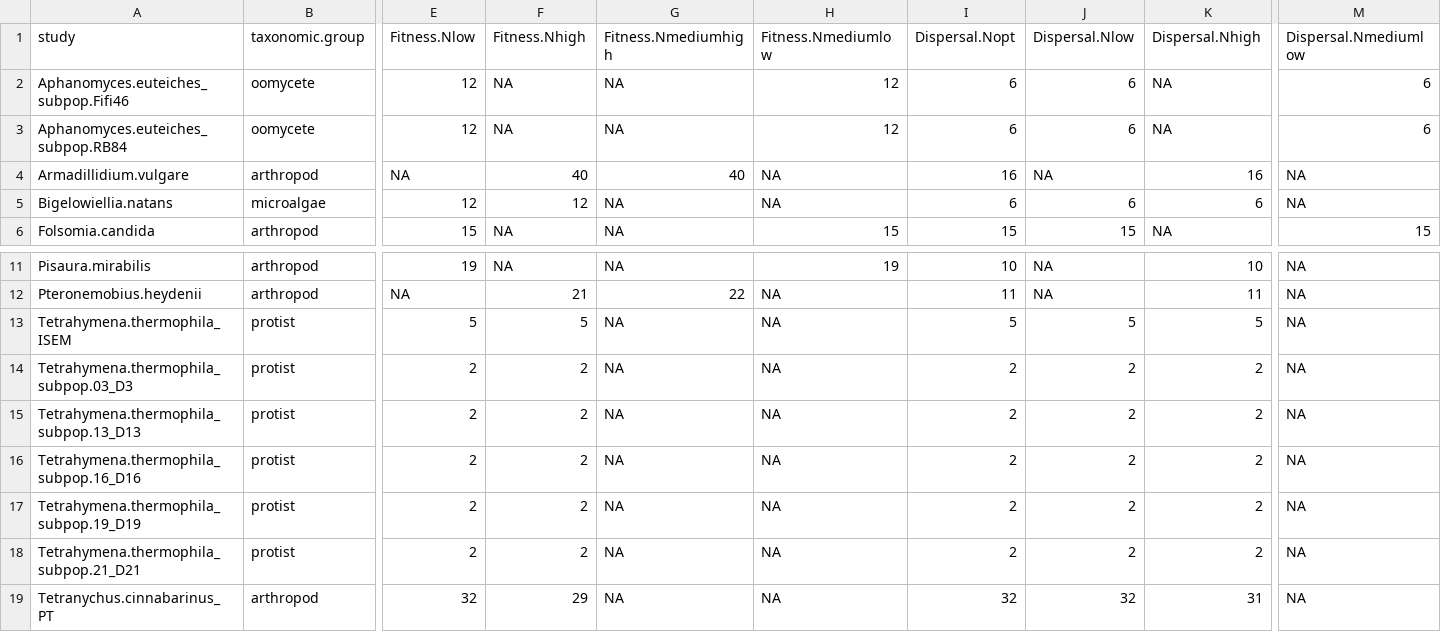
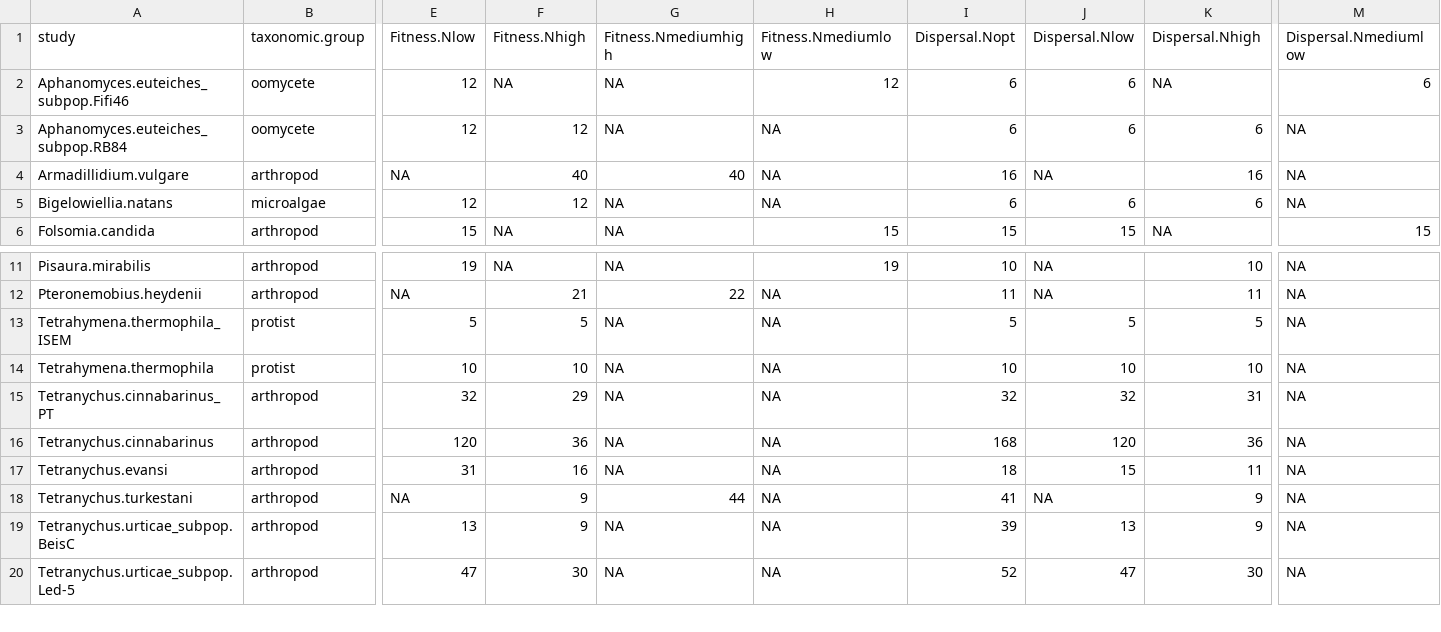
Before and after one commit to celina-baines/DispNet-Temperature-Dependent-Dispersal, a CSV file: outputs/separatepops/Sample_sizes_separatepops.csv, drawn as a sheet; only a part is shown, gaps mark what is left out; the shorter side is filled out with more unchanged rows; removed rows and columns are numbered as before the commit, all else as after; rows hold the shown columns only; the diff names each change by its address in the sheet, - before the commit and + after, or states it on an @@ line.

Commit message:
fix

```diff
--- a/outputs/separatepops/Sample_sizes_separatepops.csv
+++ b/outputs/separatepops/Sample_sizes_separatepops.csv
-F3 (Fitness.Nhigh): NA
+F3 (Fitness.Nhigh): 12
-H3 (Fitness.Nmediumlow): 12
+H3 (Fitness.Nmediumlow): NA
-K3 (Dispersal.Nhigh): NA
+K3 (Dispersal.Nhigh): 6
-M3 (Dispersal.Nmediumlow): 6
+M3 (Dispersal.Nmediumlow): NA
-row 14: Tetrahymena.thermophila_subpop.03_D3 | protist | 2 | 2 | NA | NA | 2 | 2 | 2 | NA
-row 15: Tetrahymena.thermophila_subpop.13_D13 | protist | 2 | 2 | NA | NA | 2 | 2 | 2 | NA
-row 16: Tetrahymena.thermophila_subpop.16_D16 | protist | 2 | 2 | NA | NA | 2 | 2 | 2 | NA
-row 17: Tetrahymena.thermophila_subpop.19_D19 | protist | 2 | 2 | NA | NA | 2 | 2 | 2 | NA
-row 18: Tetrahymena.thermophila_subpop.21_D21 | protist | 2 | 2 | NA | NA | 2 | 2 | 2 | NA
+row 14: Tetrahymena.thermophila | protist | 10 | 10 | NA | NA | 10 | 10 | 10 | NA
```
